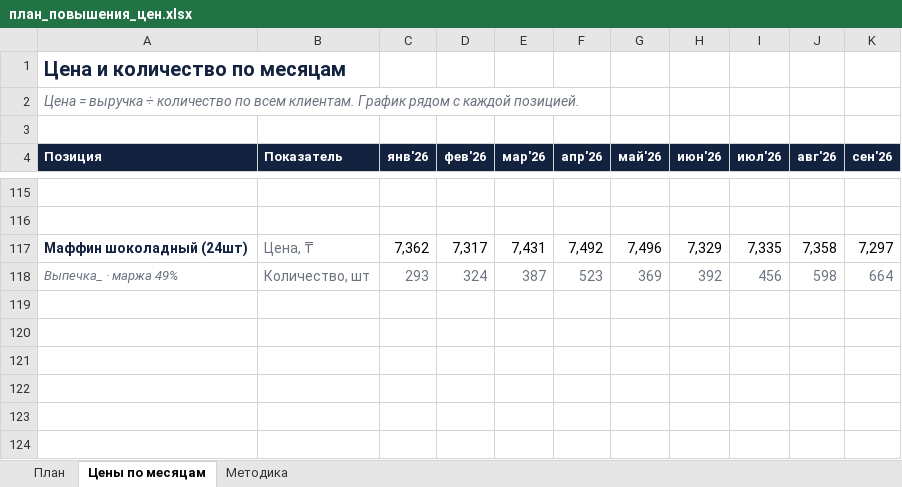
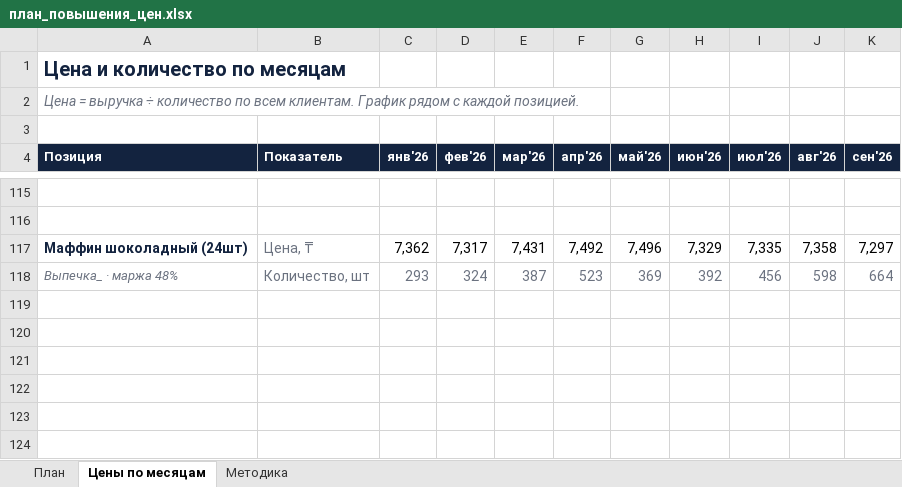
Before and after one commit to Olgagerassimenko/fin-director, an Excel workbook: план_повышения_цен.xlsx, sheet Цены по месяцам, drawn as a sheet; only a part is shown, gaps mark what is left out; values as stored, in another font and other column widths than the file's, no borders; charts and pictures not drawn; the diff names each change by its address in the sheet, - before the commit and + after, or states it on an @@ line.

```diff
--- a/план_повышения_цен.xlsx (sheet Цены по месяцам)
+++ b/план_повышения_цен.xlsx (sheet Цены по месяцам)
-A118 (Позиция): Выпечка_ · маржа 49%
+A118 (Позиция): Выпечка_ · маржа 48%
```
Also changed, not shown: sheet План, sheet Методика, I Отчет ПРОДАЖИ 02.2026.xlsx, I Отчет ПРОДАЖИ 03.2026.xlsx, 46 other files.
